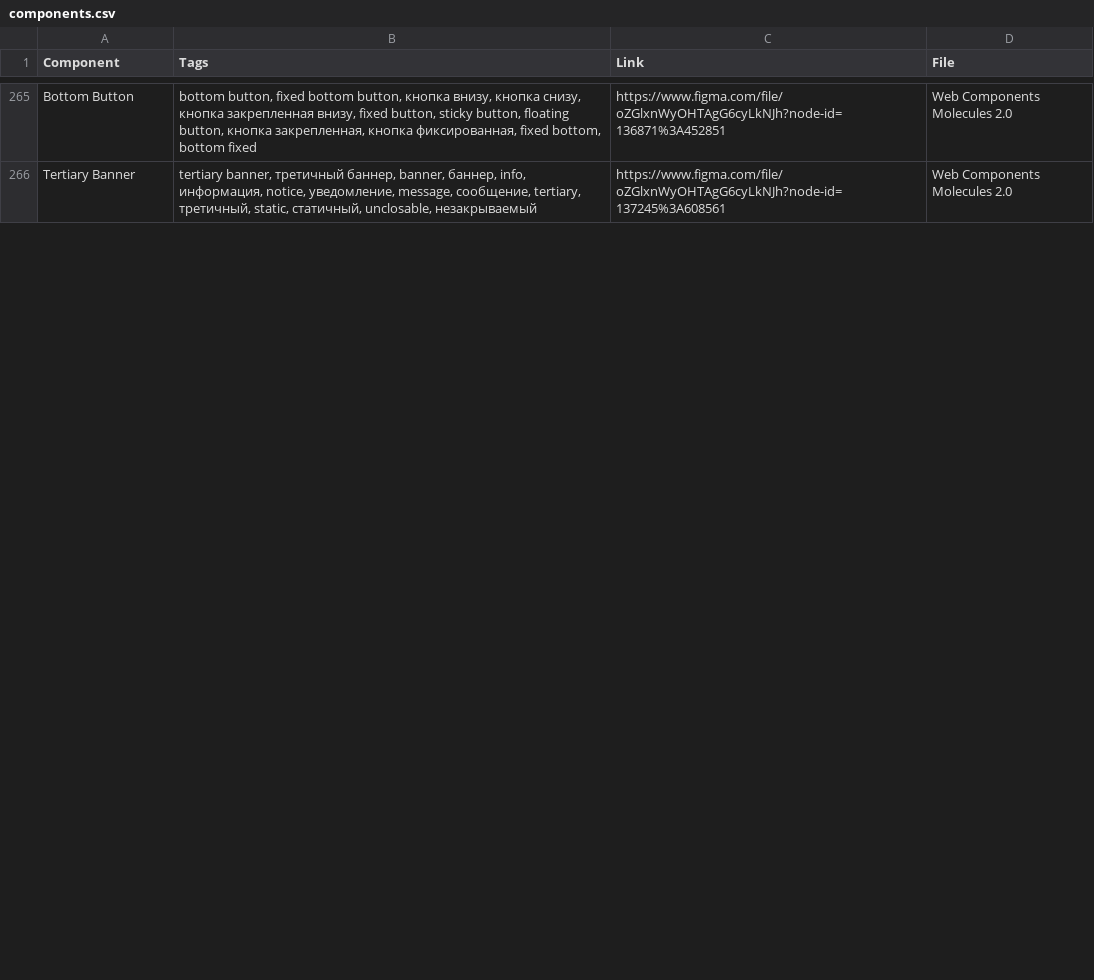
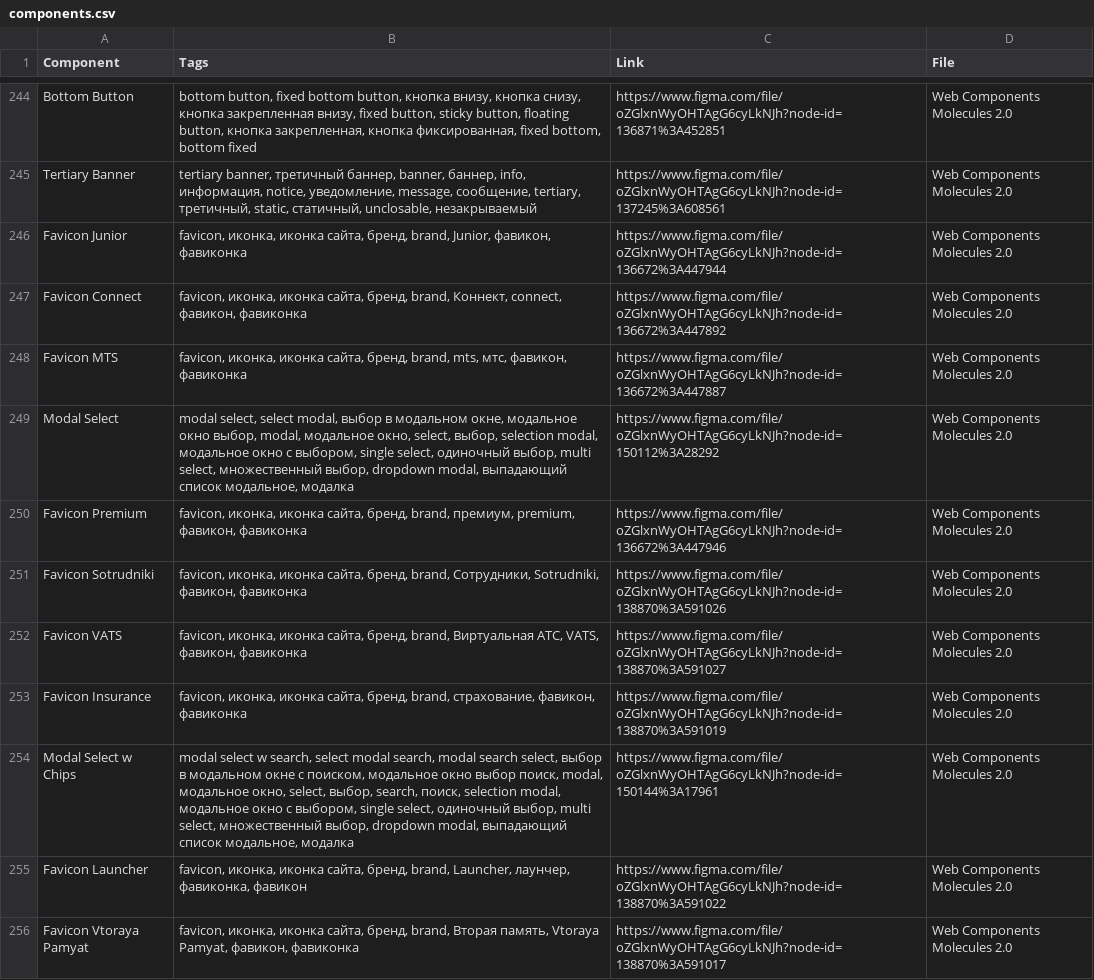
Before and after one commit to TheBugurtov/Figma-components-to-Google-Sheets, a CSV file: components.csv, drawn as a sheet; only a part is shown, gaps mark what is left out; the diff covers the shown part only.

```diff
--- a/components.csv
+++ b/components.csv
@@ -266 +245,12 @@
 "Tertiary Banner","tertiary banner, третичный баннер, banner, баннер, info, информация, notice, уведомление, message, сообщение, tertiary, третичный, static, статичный, unclosable, незакрываемый","https://www.figma.com/file/oZGlxnWyOHTAgG6cyLkNJh?node-id=137245%3A608561","Web Components Molecules 2.0"
+"Favicon Junior","favicon, иконка, иконка сайта, бренд, brand, Junior, фавикон, фавиконка","https://www.figma.com/file/oZGlxnWyOHTAgG6cyLkNJh?node-id=136672%3A447944","Web Components Molecules 2.0"
+"Favicon Connect","favicon, иконка, иконка сайта, бренд, brand, Коннект, connect, фавикон, фавиконка","https://www.figma.com/file/oZGlxnWyOHTAgG6cyLkNJh?node-id=136672%3A447892","Web Components Molecules 2.0"
+"Favicon MTS","favicon, иконка, иконка сайта, бренд, brand, mts, мтс, фавикон, фавиконка","https://www.figma.com/file/oZGlxnWyOHTAgG6cyLkNJh?node-id=136672%3A447887","Web Components Molecules 2.0"
+"Modal Select","modal select, select modal, выбор в модальном окне, модальное окно выбор, modal, модальное окно, select, выбор, selection modal, модальное окно с выбором, single select, одиночный выбор, multi select, множественный выбор, dropdown modal, выпадающий список модальное, модалка","https://www.figma.com/file/oZGlxnWyOHTAgG6cyLkNJh?node-id=150112%3A28292","Web Components Molecules 2.0"
+"Favicon Premium","favicon, иконка, иконка сайта, бренд, brand, премиум, premium, фавикон, фавиконка","https://www.figma.com/file/oZGlxnWyOHTAgG6cyLkNJh?node-id=136672%3A447946","Web Components Molecules 2.0"
+"Favicon Sotrudniki","favicon, иконка, иконка сайта, бренд, brand, Сотрудники, Sotrudniki, фавикон, фавиконка","https://www.figma.com/file/oZGlxnWyOHTAgG6cyLkNJh?node-id=138870%3A591026","Web Components Molecules 2.0"
+"Favicon VATS","favicon, иконка, иконка сайта, бренд, brand, Виртуальная АТС, VATS, фавикон, фавиконка","https://www.figma.com/file/oZGlxnWyOHTAgG6cyLkNJh?node-id=138870%3A591027","Web Components Molecules 2.0"
+"Favicon Insurance","favicon, иконка, иконка сайта, бренд, brand, страхование, фавикон, фавиконка","https://www.figma.com/file/oZGlxnWyOHTAgG6cyLkNJh?node-id=138870%3A591019","Web Components Molecules 2.0"
+"Modal Select w Chips","modal select w search, select modal search, modal search select, выбор в модальном окне с поиском, модальное окно выбор поиск, modal, модальное окно, select, выбор, search, поиск, selection modal, модальное окно с выбором, single select, одиночный выбор, multi select, множественный выбор, dropdown modal, выпадающий список модальное, модалка","https://www.figma.com/file/oZGlxnWyOHTAgG6cyLkNJh?node-id=150144%3A17961","Web Components Molecules 2.0"
+"Favicon Launcher","favicon, иконка, иконка сайта, бренд, brand, Launcher, лаунчер, фавиконка, фавикон","https://www.figma.com/file/oZGlxnWyOHTAgG6cyLkNJh?node-id=138870%3A591022","Web Components Molecules 2.0"
+"Favicon Vtoraya Pamyat","favicon, иконка, иконка сайта, бренд, brand, Вторая память, Vtoraya Pamyat, фавикон, фавиконка","https://www.figma.com/file/oZGlxnWyOHTAgG6cyLkNJh?node-id=138870%3A591017","Web Components Molecules 2.0"
```
Also changed, not shown: 10 added rows, 21 removed rows and 3 edited cells elsewhere in this file.
